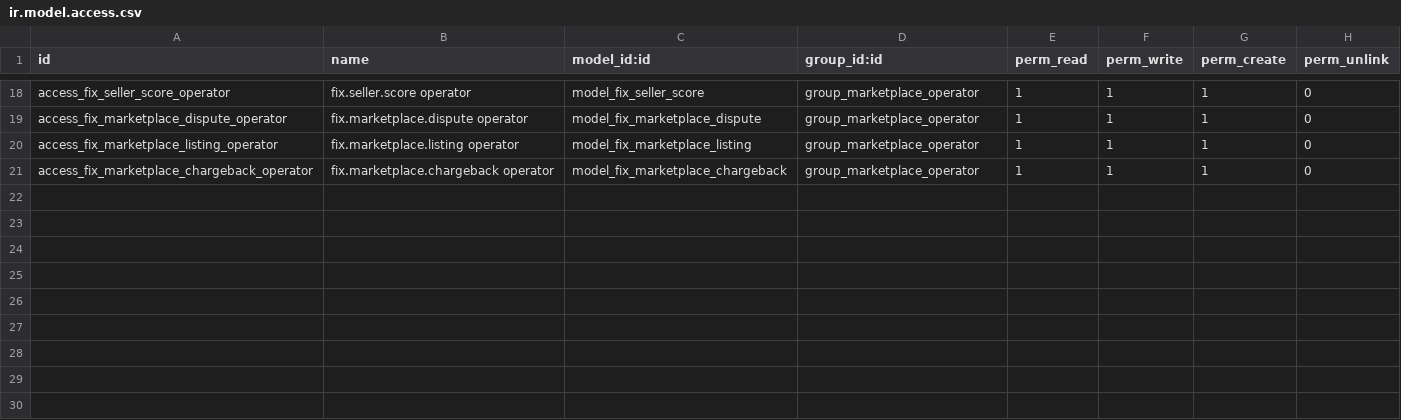
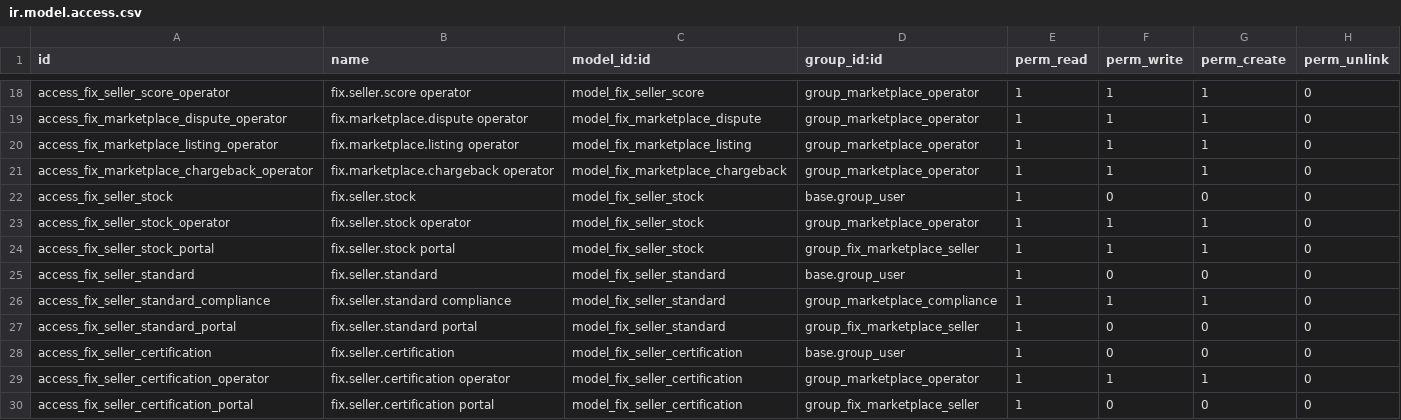
Before and after one commit to maz279/1000fix_new_erp_system, a CSV file: 1000_fix_codebase/addons/domain/d_circular/cd_marketplace/security/ir.model.access.csv, drawn as a sheet; only a part is shown, gaps mark what is left out.

```diff
--- a/1000_fix_codebase/addons/domain/d_circular/cd_marketplace/security/ir.model.access.csv
+++ b/1000_fix_codebase/addons/domain/d_circular/cd_marketplace/security/ir.model.access.csv
@@ -21 +21,10 @@ access_fix_marketplace_listing_operator,fix.marketplace.listing operator,model_f
 access_fix_marketplace_chargeback_operator,fix.marketplace.chargeback operator,model_fix_marketplace_chargeback,group_marketplace_operator,1,1,1,0
+access_fix_seller_stock,fix.seller.stock,model_fix_seller_stock,base.group_user,1,0,0,0
+access_fix_seller_stock_operator,fix.seller.stock operator,model_fix_seller_stock,group_marketplace_operator,1,1,1,0
+access_fix_seller_stock_portal,fix.seller.stock portal,model_fix_seller_stock,group_fix_marketplace_seller,1,1,1,0
+access_fix_seller_standard,fix.seller.standard,model_fix_seller_standard,base.group_user,1,0,0,0
+access_fix_seller_standard_compliance,fix.seller.standard compliance,model_fix_seller_standard,group_marketplace_compliance,1,1,1,0
+access_fix_seller_standard_portal,fix.seller.standard portal,model_fix_seller_standard,group_fix_marketplace_seller,1,0,0,0
+access_fix_seller_certification,fix.seller.certification,model_fix_seller_certification,base.group_user,1,0,0,0
+access_fix_seller_certification_operator,fix.seller.certification operator,model_fix_seller_certification,group_marketplace_operator,1,1,1,0
+access_fix_seller_certification_portal,fix.seller.certification portal,model_fix_seller_certification,group_fix_marketplace_seller,1,0,0,0
```
Also changed, not shown: 22 other files.
